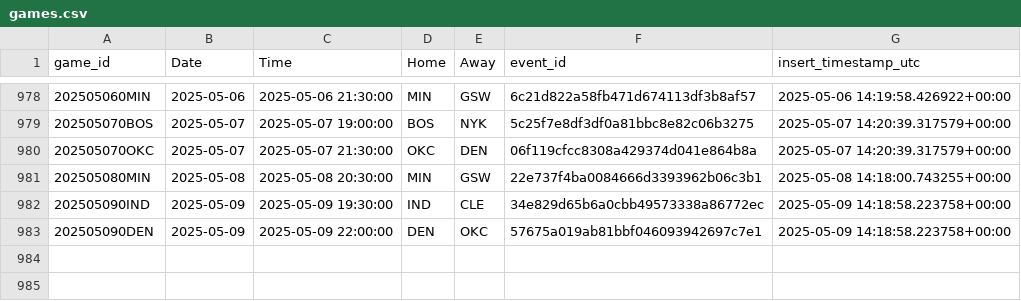
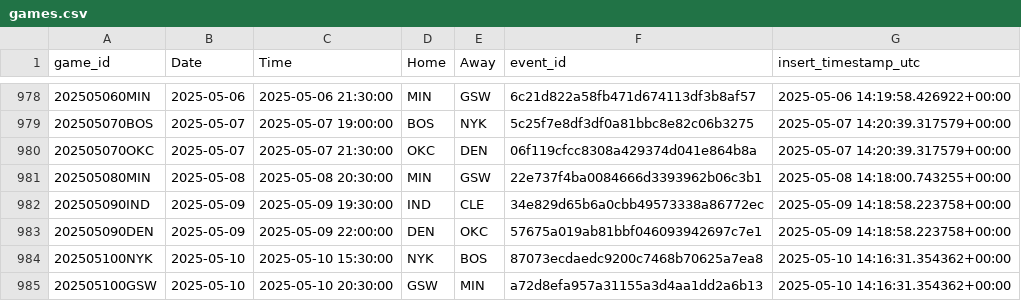
Before and after one commit to martinbog19/LeFirstBasket, a CSV file: data/games.csv, drawn as a sheet; only a part is shown, gaps mark what is left out; the diff names each change by its address in the sheet, - before the commit and + after, or states it on an @@ line.

```diff
--- a/data/games.csv
+++ b/data/games.csv
+row 984: 202505100NYK | 2025-05-10 | 2025-05-10 15:30:00 | NYK | BOS | 87073ecdaedc9200c7468b70625a7ea8 | 2025-05-10 14:16:31.354362+00:00
+row 985: 202505100GSW | 2025-05-10 | 2025-05-10 20:30:00 | GSW | MIN | a72d8efa957a31155a3d4aa1dd2a6b13 | 2025-05-10 14:16:31.354362+00:00
```
Also changed, not shown: 2 other files.
